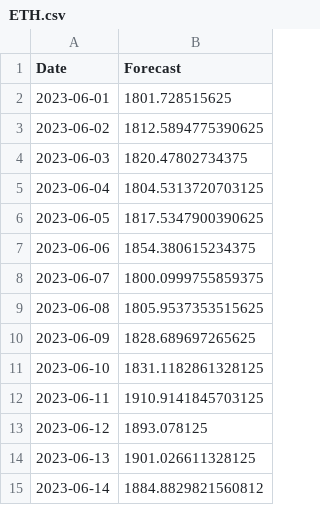
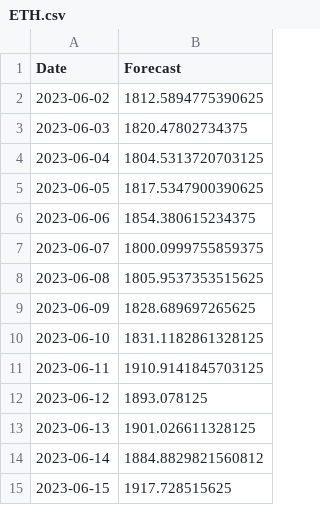
Before and after one commit to mahad-asim76/Flask-Application, a CSV file: ETH.csv, drawn as a sheet; removed rows and columns are numbered as before the commit, all else as after; the diff names each change by its address in the sheet, - before the commit and + after, or states it on an @@ line.

Commit message:
Update ETH.csv

```diff
--- a/ETH.csv
+++ b/ETH.csv
-row 2: 2023-06-01 | 1801.728515625
+row 15: 2023-06-15 | 1917.728515625
```
